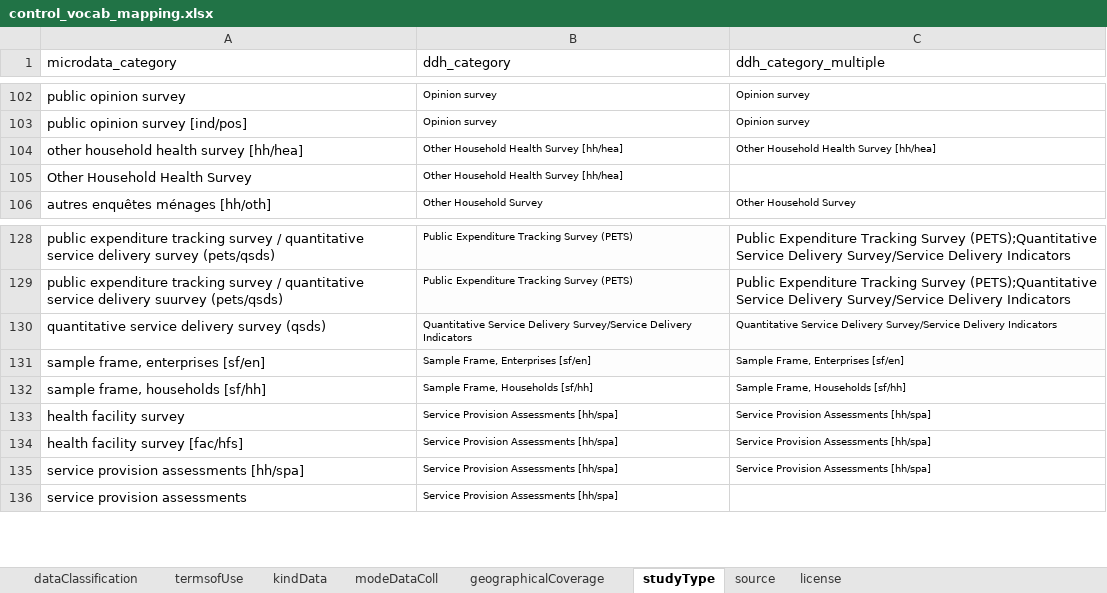
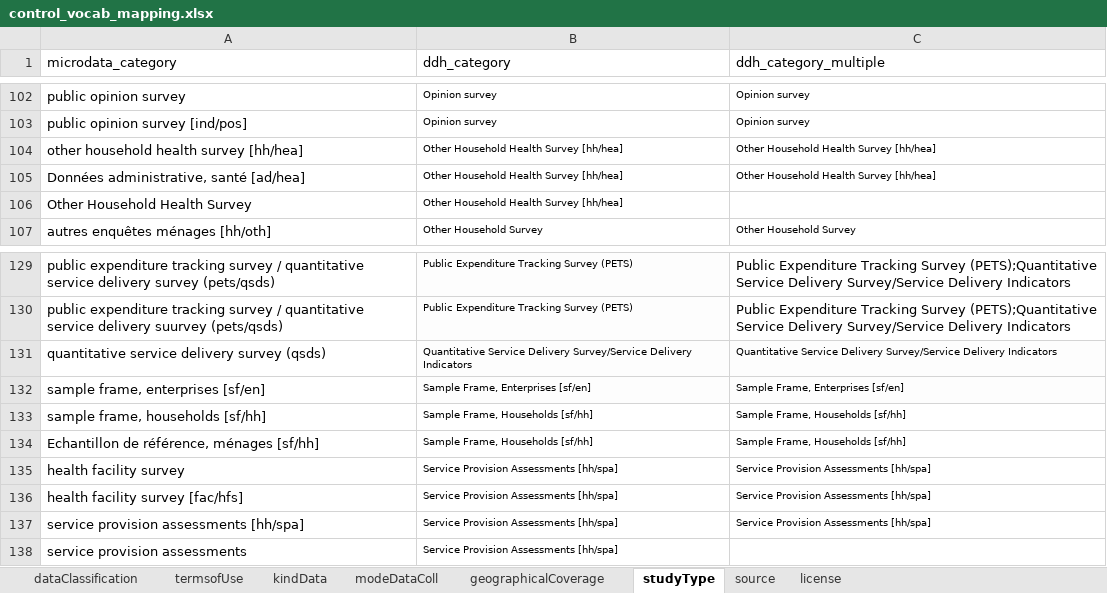
Before and after one commit to tonyfujs/mdlibtoddh, an Excel workbook: data-raw/control_vocab_mapping.xlsx, sheet studyType, drawn as a sheet; only a part is shown, gaps mark what is left out; values as stored, in another font and other column widths than the file's, no borders; conditional formats not drawn; the diff names each change by its address in the sheet, - before the commit and + after, or states it on an @@ line.

```diff
--- a/data-raw/control_vocab_mapping.xlsx (sheet studyType)
+++ b/data-raw/control_vocab_mapping.xlsx (sheet studyType)
+row 105: Données administrative, santé [ad/hea] | Other Household Health Survey [hh/hea] | Other Household Health Survey [hh/hea]
+row 134: Echantillon de référence, ménages [sf/hh] | Sample Frame, Households [sf/hh] | Sample Frame, Households [sf/hh]
```
Also changed, not shown: sheet modeDataColl.
